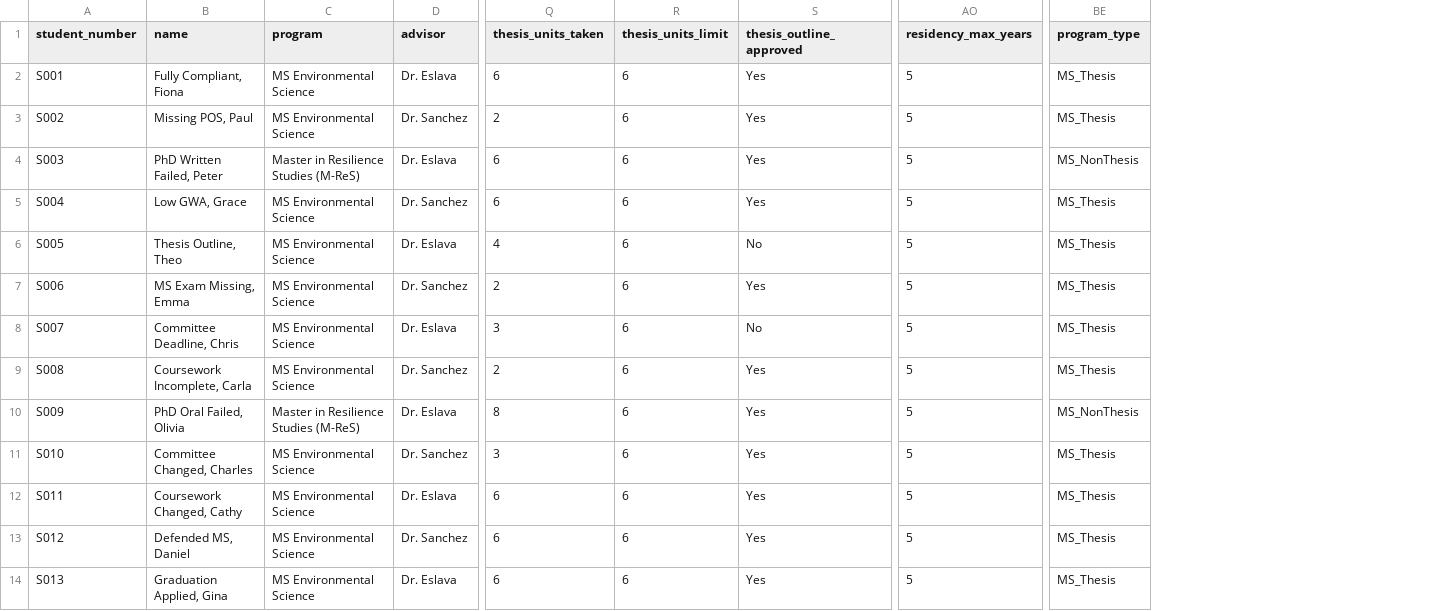
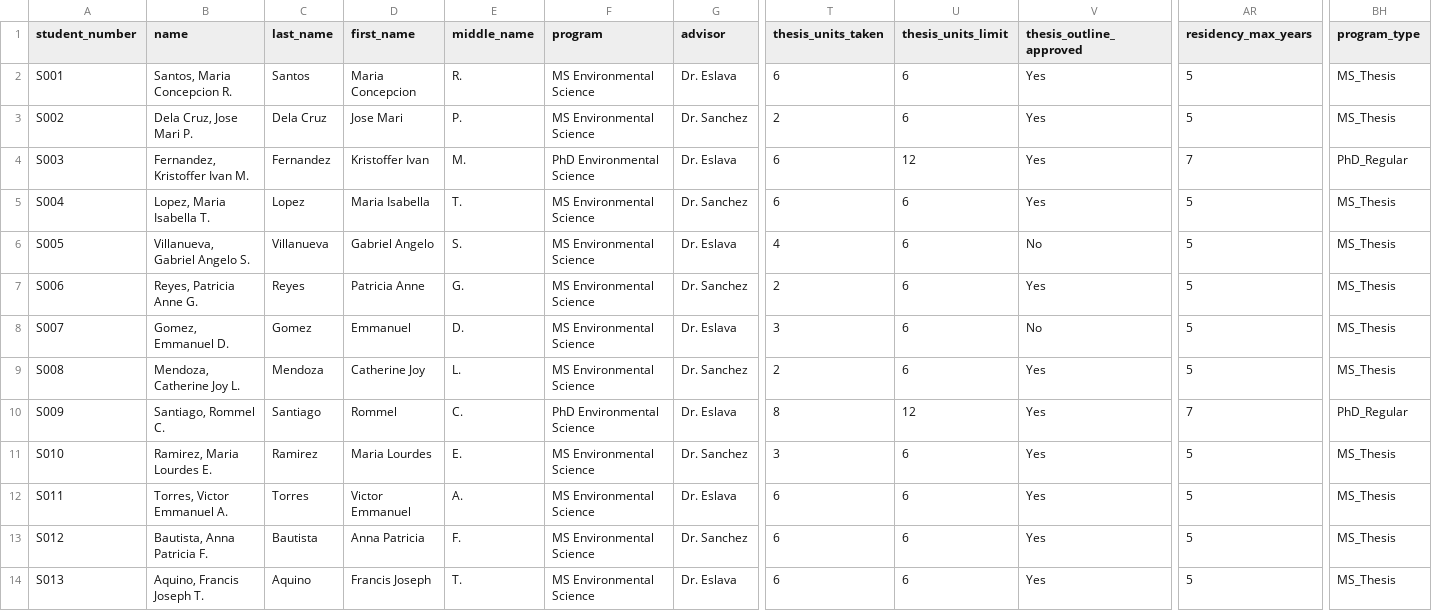
Before and after one commit to asmastura-dotcom/sesam-kmis-student-module, a CSV file: students.csv, drawn as a sheet; only a part is shown, gaps mark what is left out; addresses are those after the commit; the diff names each change by its address in the sheet, - before the commit and + after, or states it on an @@ line.

Commit message:
Add files via upload

```diff
--- a/students.csv
+++ b/students.csv
+column C (last_name), rows 2-14: Santos | Dela Cruz | Fernandez | Lopez | Villanueva | Reyes | Gomez | Mendoza | Santiago | Ramirez | Torres | Bautista | Aquino
+column D (first_name), rows 2-14: Maria Concepcion | Jose Mari | Kristoffer Ivan | Maria Isabella | Gabriel Angelo | Patricia Anne | Emmanuel | Catherine Joy | Rommel | Maria Lourdes | Victor Emmanuel | Anna Patricia | Francis Joseph
+column E (middle_name), rows 2-14: R. | P. | M. | T. | S. | G. | D. | L. | C. | E. | A. | F. | T.
-B2 (name): Fully Compliant, Fiona
+B2 (name): Santos, Maria Concepcion R.
-B3 (name): Missing POS, Paul
+B3 (name): Dela Cruz, Jose Mari P.
-B4 (name): PhD Written Failed, Peter
+B4 (name): Fernandez, Kristoffer Ivan M.
-F4 (program): Master in Resilience Studies (M-ReS)
+F4 (program): PhD Environmental Science
-U4 (thesis_units_limit): 6
+U4 (thesis_units_limit): 12
-AR4 (residency_max_years): 5
+AR4 (residency_max_years): 7
-BH4 (program_type): MS_NonThesis
+BH4 (program_type): PhD_Regular
-B5 (name): Low GWA, Grace
+B5 (name): Lopez, Maria Isabella T.
-B6 (name): Thesis Outline, Theo
+B6 (name): Villanueva, Gabriel Angelo S.
-B7 (name): MS Exam Missing, Emma
+B7 (name): Reyes, Patricia Anne G.
-B8 (name): Committee Deadline, Chris
+B8 (name): Gomez, Emmanuel D.
-B9 (name): Coursework Incomplete, Carla
+B9 (name): Mendoza, Catherine Joy L.
-B10 (name): PhD Oral Failed, Olivia
+B10 (name): Santiago, Rommel C.
-F10 (program): Master in Resilience Studies (M-ReS)
+F10 (program): PhD Environmental Science
-U10 (thesis_units_limit): 6
+U10 (thesis_units_limit): 12
-AR10 (residency_max_years): 5
+AR10 (residency_max_years): 7
-BH10 (program_type): MS_NonThesis
+BH10 (program_type): PhD_Regular
-B11 (name): Committee Changed, Charles
+B11 (name): Ramirez, Maria Lourdes E.
-B12 (name): Coursework Changed, Cathy
+B12 (name): Torres, Victor Emmanuel A.
-B13 (name): Defended MS, Daniel
+B13 (name): Bautista, Anna Patricia F.
-B14 (name): Graduation Applied, Gina
+B14 (name): Aquino, Francis Joseph T.
```
